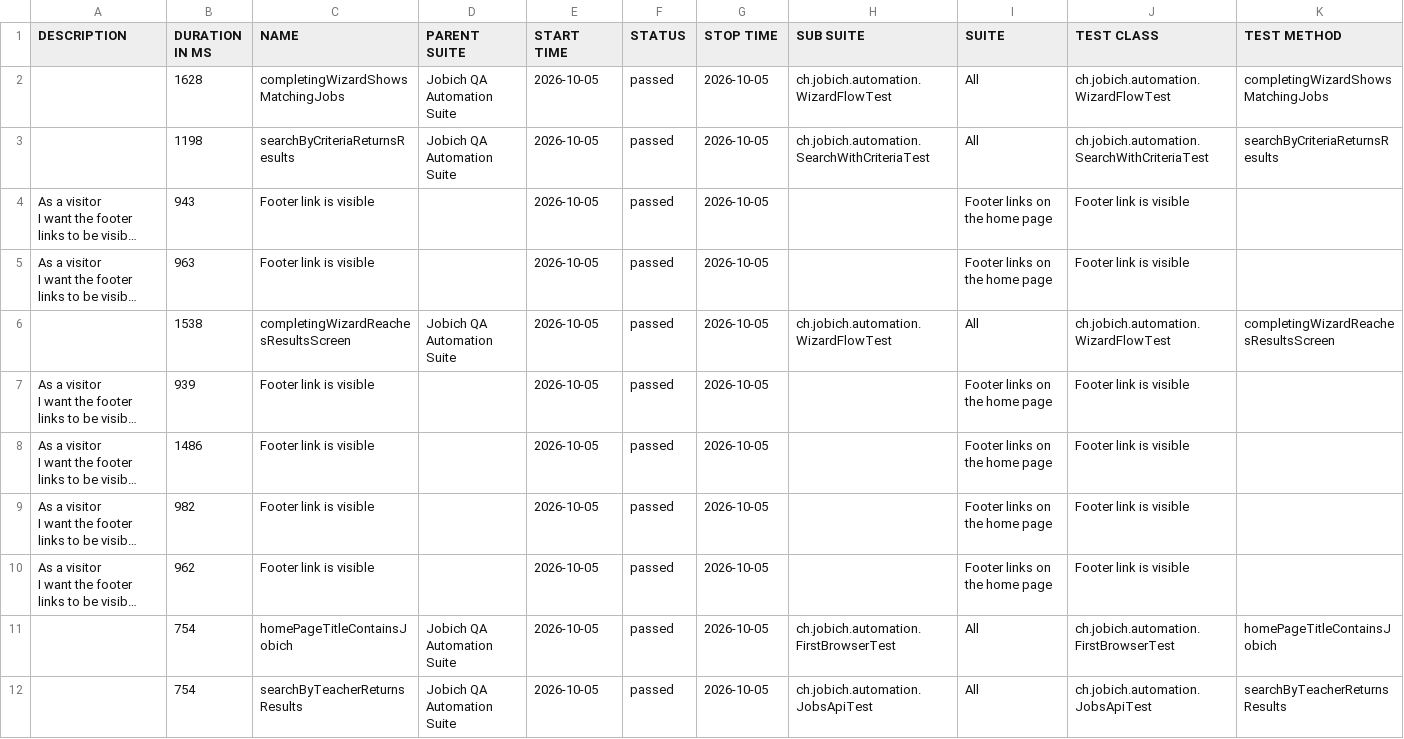
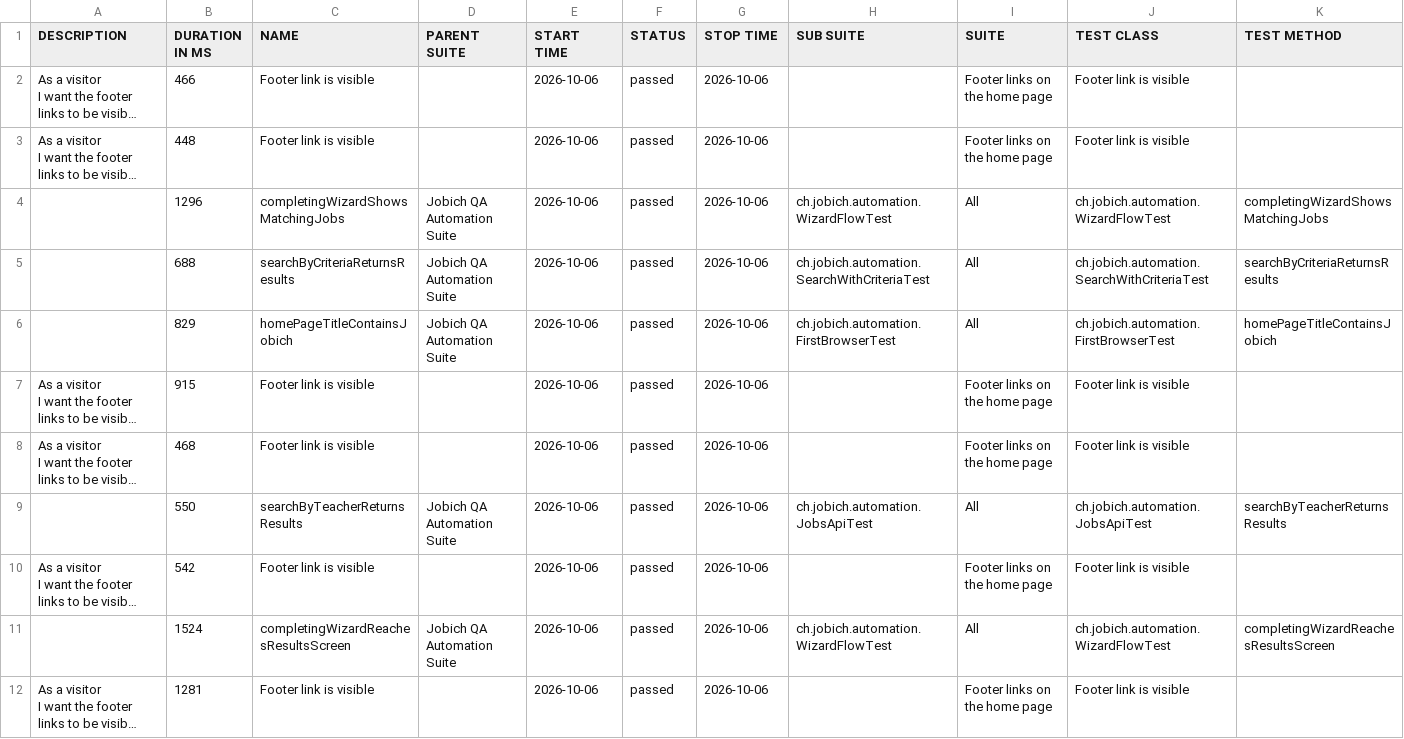
Before and after one commit to aazinchenko/jobich-automation, a CSV file: data/suites.csv, drawn as a sheet; long unchanged cells end in …; removed rows and columns are numbered as before the commit, all else as after; the diff names each change by its address in the sheet, - before the commit and + after, or states it on an @@ line.

```diff
--- a/data/suites.csv
+++ b/data/suites.csv
-row 2:  | 1628 | completingWizardShowsMatchingJobs | Jobich QA Automation Suite | 2026-10-05 | passed | 2026-10-05 | ch.jobich.automation.WizardFlowTest | All | ch.jobich.automation.WizardFlowTest | completingWizardShowsMatchingJobs
-row 3:  | 1198 | searchByCriteriaReturnsResults | Jobich QA Automation Suite | 2026-10-05 | passed | 2026-10-05 | ch.jobich.automation.SearchWithCriteriaTest | All | ch.jobich.automation.SearchWithCriteriaTest | searchByCriteriaReturnsResults
-B2 (DURATION IN MS): 943
+B2 (DURATION IN MS): 466
-E2:E4 (START TIME): 2026-10-05
+E2:E4 (START TIME): 2026-10-06
-G2:G4 (STOP TIME): 2026-10-05
+G2:G4 (STOP TIME): 2026-10-06
-B3 (DURATION IN MS): 963
+B3 (DURATION IN MS): 448
-B4 (DURATION IN MS): 1538
+B4 (DURATION IN MS): 1296
-C4 (NAME): completingWizardReachesResultsScreen
+C4 (NAME): completingWizardShowsMatchingJobs
-K4 (TEST METHOD): completingWizardReachesResultsScreen
+K4 (TEST METHOD): completingWizardShowsMatchingJobs
+row 5:  | 688 | searchByCriteriaReturnsResults | Jobich QA Automation Suite | 2026-10-06 | passed | 2026-10-06 | ch.jobich.automation.SearchWithCriteriaTest | All | ch.jobich.automation.SearchWithCriteriaTest | searchByCriteriaReturnsResults
+row 6:  | 829 | homePageTitleContainsJobich | Jobich QA Automation Suite | 2026-10-06 | passed | 2026-10-06 | ch.jobich.automation.FirstBrowserTest | All | ch.jobich.automation.FirstBrowserTest | homePageTitleContainsJobich
-B7 (DURATION IN MS): 939
+B7 (DURATION IN MS): 915
-E7:E8 (START TIME): 2026-10-05
+E7:E8 (START TIME): 2026-10-06
-G7:G8 (STOP TIME): 2026-10-05
+G7:G8 (STOP TIME): 2026-10-06
-B8 (DURATION IN MS): 1486
+B8 (DURATION IN MS): 468
+row 9:  | 550 | searchByTeacherReturnsResults | Jobich QA Automation Suite | 2026-10-06 | passed | 2026-10-06 | ch.jobich.automation.JobsApiTest | All | ch.jobich.automation.JobsApiTest | searchByTeacherReturnsResults
-B10 (DURATION IN MS): 982
+B10 (DURATION IN MS): 542
-E10 (START TIME): 2026-10-05
+E10 (START TIME): 2026-10-06
-G10 (STOP TIME): 2026-10-05
+G10 (STOP TIME): 2026-10-06
+row 11:  | 1524 | completingWizardReachesResultsScreen | Jobich QA Automation Suite | 2026-10-06 | passed | 2026-10-06 | ch.jobich.automation.WizardFlowTest | All | ch.jobich.automation.WizardFlowTest | completingWizardReachesResultsScreen
-B12 (DURATION IN MS): 962
+B12 (DURATION IN MS): 1281
-E12 (START TIME): 2026-10-05
+E12 (START TIME): 2026-10-06
-G12 (STOP TIME): 2026-10-05
+G12 (STOP TIME): 2026-10-06
-row 11:  | 754 | homePageTitleContainsJobich | Jobich QA Automation Suite | 2026-10-05 | passed | 2026-10-05 | ch.jobich.automation.FirstBrowserTest | All | ch.jobich.automation.FirstBrowserTest | homePageTitleContainsJobich
-row 12:  | 754 | searchByTeacherReturnsResults | Jobich QA Automation Suite | 2026-10-05 | passed | 2026-10-05 | ch.jobich.automation.JobsApiTest | All | ch.jobich.automation.JobsApiTest | searchByTeacherReturnsResults
```
Also changed, not shown: 39 other files.
